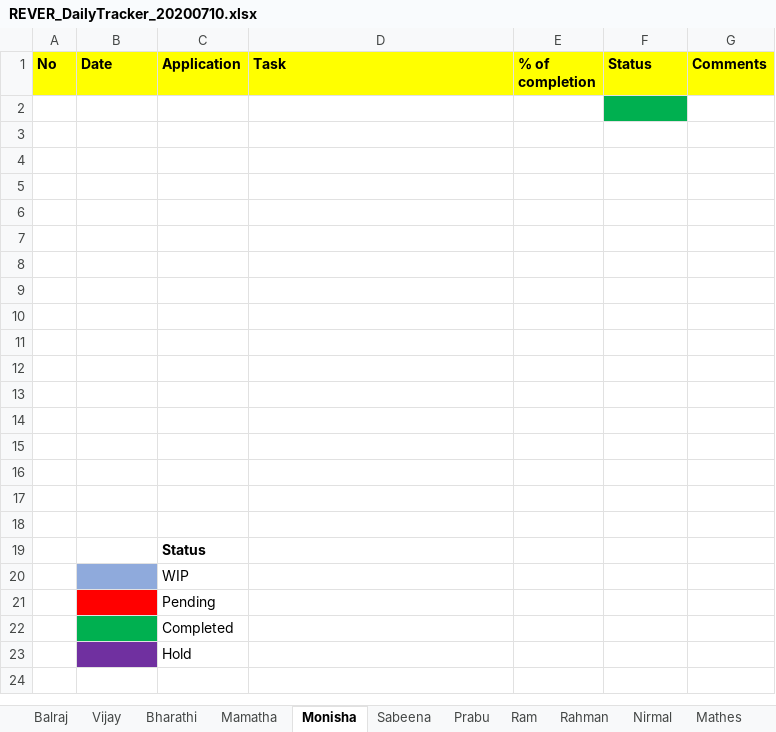
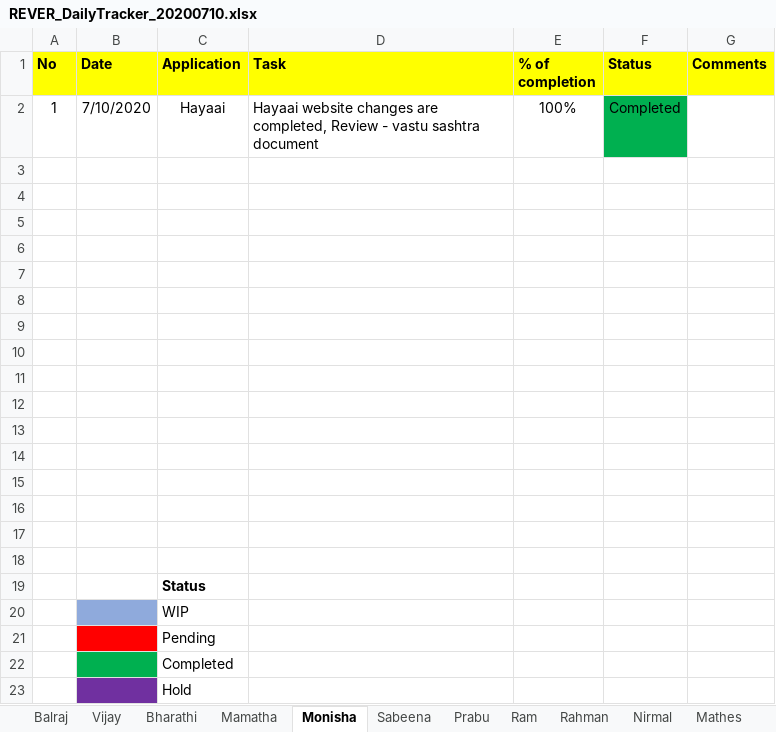
Before and after one commit to tcbalaji/DailyTracker, an Excel workbook: REVER_DailyTracker_20200710.xlsx, sheet Monisha, drawn as a sheet; values as stored, in another font and other column widths than the file's, no borders; the diff names each change by its address in the sheet, - before the commit and + after, or states it on an @@ line.

```diff
--- a/REVER_DailyTracker_20200710.xlsx (sheet Monisha)
+++ b/REVER_DailyTracker_20200710.xlsx (sheet Monisha)
-row 2: (empty)
+row 2: 1 | 7/10/2020 | Hayaai | Hayaai website changes are completed, Review - vastu sashtra document | 100% | Completed
```
Also changed, not shown: sheet Vijay, sheet Nirmal, sheet Mathes.
